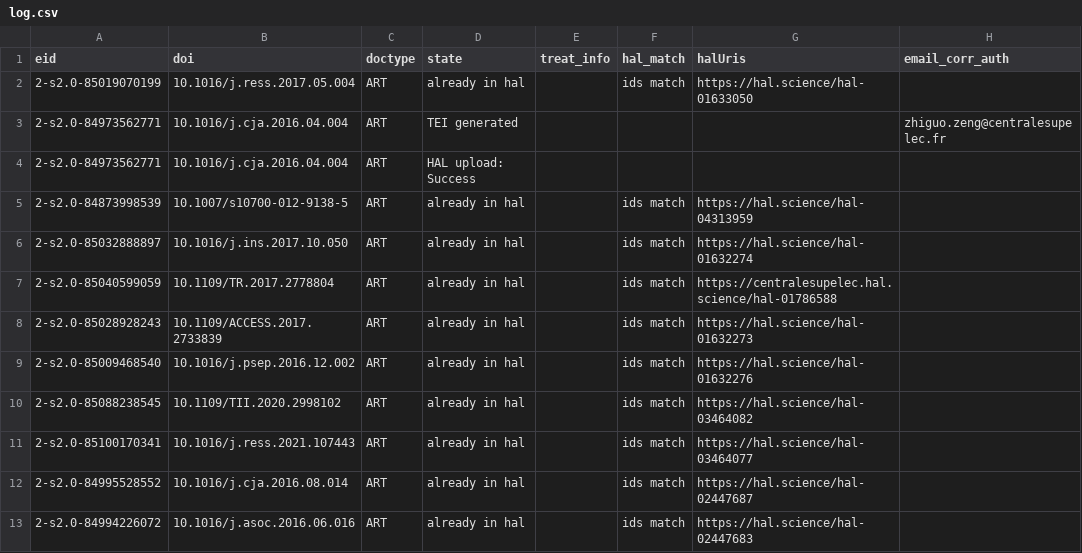
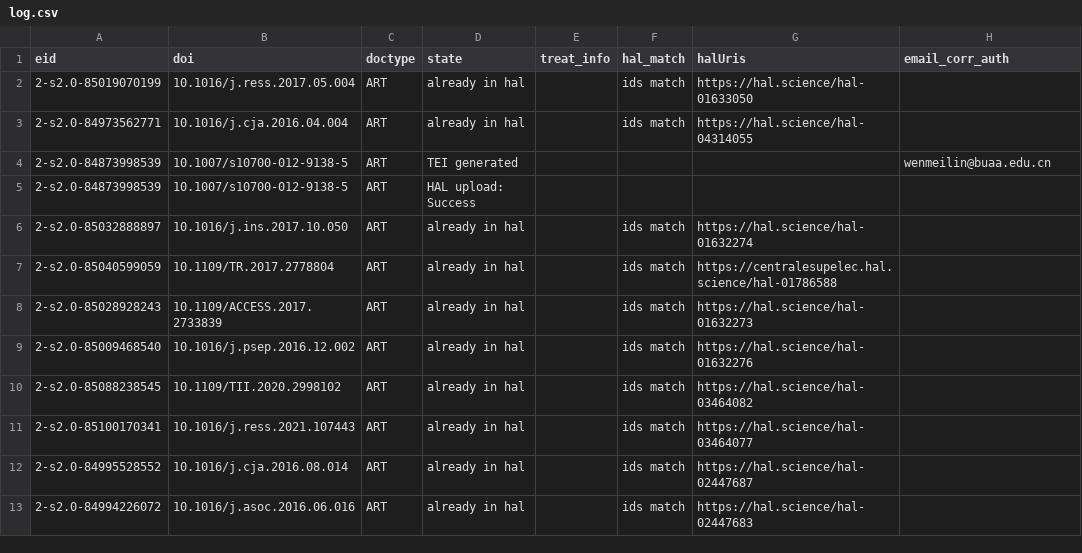
Before and after one commit to sonic160/automate_hal, a CSV file: data/outputs/log.csv, drawn as a sheet.

```diff
--- a/data/outputs/log.csv
+++ b/data/outputs/log.csv
@@ -2,5 +2,5 @@ eid,doi,doctype,state,treat_info,hal_match,halUris,email_corr_auth
 2-s2.0-85019070199,10.1016/j.ress.2017.05.004,ART,already in hal,,ids match,https://hal.science/hal-01633050,
-2-s2.0-84973562771,10.1016/j.cja.2016.04.004,ART,TEI generated,,,,zhiguo.zeng@centralesupelec.fr
-2-s2.0-84973562771,10.1016/j.cja.2016.04.004,ART,HAL upload: Success,,,,
-2-s2.0-84873998539,10.1007/s10700-012-9138-5,ART,already in hal,,ids match,https://hal.science/hal-04313959,
+2-s2.0-84973562771,10.1016/j.cja.2016.04.004,ART,already in hal,,ids match,https://hal.science/hal-04314055,
+2-s2.0-84873998539,10.1007/s10700-012-9138-5,ART,TEI generated,,,,wenmeilin@buaa.edu.cn
+2-s2.0-84873998539,10.1007/s10700-012-9138-5,ART,HAL upload: Success,,,,
 2-s2.0-85032888897,10.1016/j.ins.2017.10.050,ART,already in hal,,ids match,https://hal.science/hal-01632274,
```
Also changed, not shown: 2 other files.
